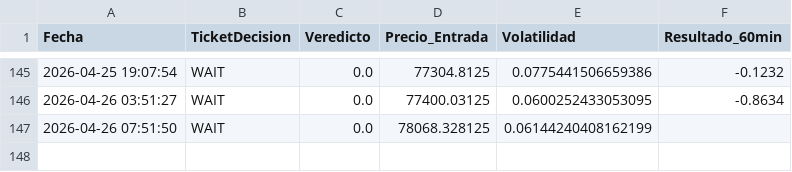
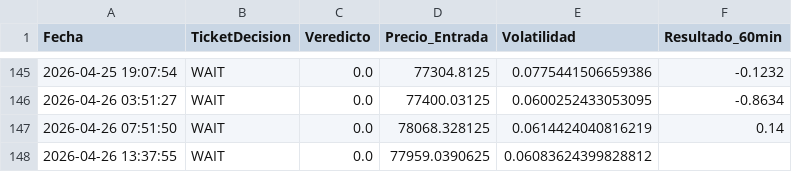
Before and after one commit to alconero-hub/oraculo_cuantico, a CSV file: backtest_cuantico.csv, drawn as a sheet; only a part is shown, gaps mark what is left out.

```diff
--- a/backtest_cuantico.csv
+++ b/backtest_cuantico.csv
@@ -146,2 +146,3 @@ Fecha,TicketDecision,Veredicto,Precio_Entrada,Volatilidad,Resultado_60min
 2026-04-26 03:51:27,WAIT,0.0,77400.03125,0.0600252433053095,-0.8634
-2026-04-26 07:51:50,WAIT,0.0,78068.328125,0.06144240408162199,
+2026-04-26 07:51:50,WAIT,0.0,78068.328125,0.0614424040816219,0.14
+2026-04-26 13:37:55,WAIT,0.0,77959.0390625,0.06083624399828812,
```
Also changed, not shown: 2 other files.
